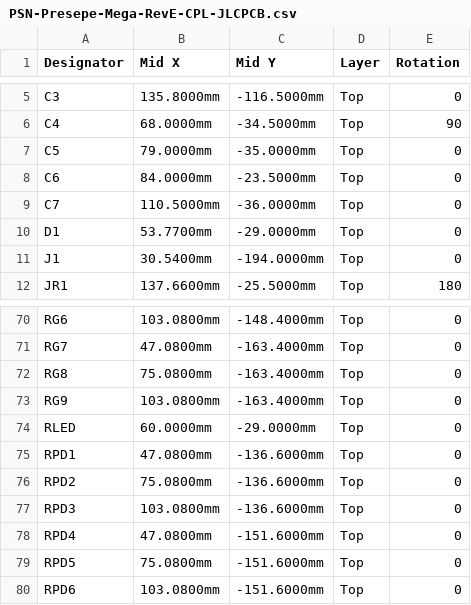
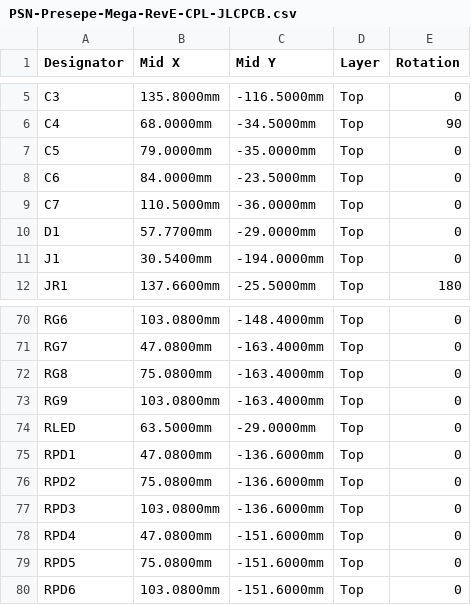
Before and after one commit to zanac/PSN-Presepe-2026, a CSV file: hardware/rev-e/manufacturing/PSN-Presepe-Mega-RevE-CPL-JLCPCB.csv, drawn as a sheet; only a part is shown, gaps mark what is left out.

```diff
--- a/hardware/rev-e/manufacturing/PSN-Presepe-Mega-RevE-CPL-JLCPCB.csv
+++ b/hardware/rev-e/manufacturing/PSN-Presepe-Mega-RevE-CPL-JLCPCB.csv
@@ -9,3 +9,3 @@ C6,84.0000mm,-23.5000mm,Top,0
 C7,110.5000mm,-36.0000mm,Top,0
-D1,53.7700mm,-29.0000mm,Top,0
+D1,57.7700mm,-29.0000mm,Top,0
 J1,30.5400mm,-194.0000mm,Top,0
@@ -73,3 +73,3 @@ RG8,75.0800mm,-163.4000mm,Top,0
 RG9,103.0800mm,-163.4000mm,Top,0
-RLED,60.0000mm,-29.0000mm,Top,0
+RLED,63.5000mm,-29.0000mm,Top,0
 RPD1,47.0800mm,-136.6000mm,Top,0
```
Also changed, not shown: hardware/rev-e/manufacturing/PSN-Presepe-Mega-RevE-BOM.csv, hardware/rev-e/manufacturing/PSN-Presepe-Mega-RevE-Centroid-PCBWay.csv, 30 other files.
